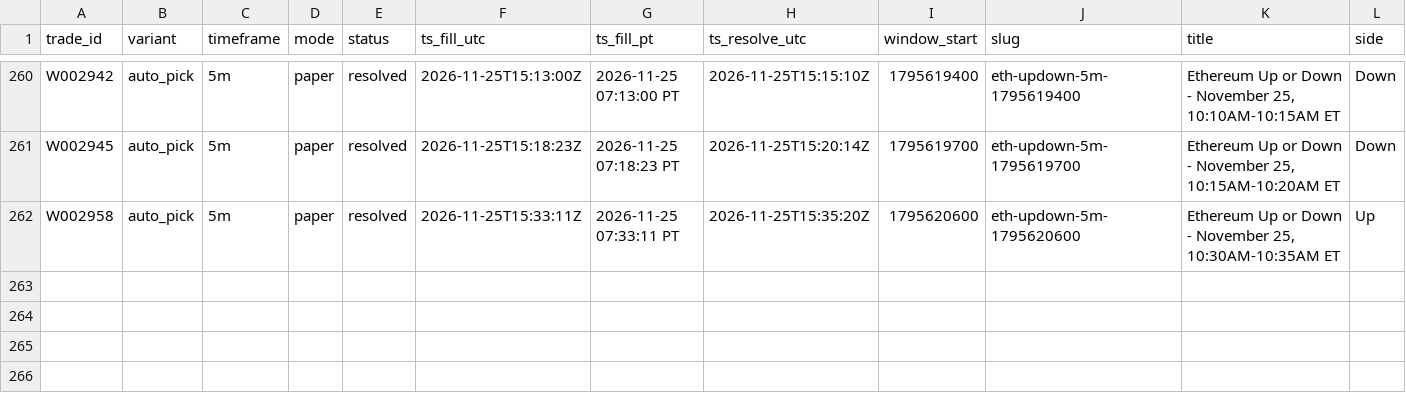
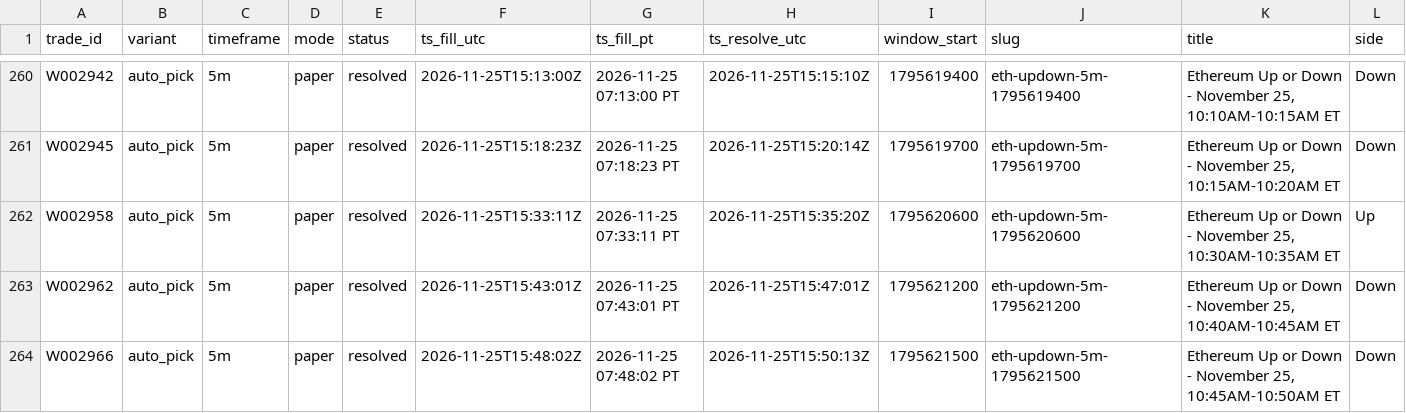
Before and after one commit to michaeldeuchar-dotcom/eth-paper-bot, a CSV file: data/week2/trades_auto_pick.csv, drawn as a sheet; only a part is shown, gaps mark what is left out; rows hold the shown columns only; the diff names each change by its address in the sheet, - before the commit and + after, or states it on an @@ line.

```diff
--- a/data/week2/trades_auto_pick.csv
+++ b/data/week2/trades_auto_pick.csv
+row 263: W002962 | auto_pick | 5m | paper | resolved | 2026-11-25T15:43:01Z | 2026-11-25 07:43:01 PT | 2026-11-25T15:47:01Z | 1795621200 | eth-updown-5m-1795621200 | Ethereum Up or Down - November 25, 10:40AM-10:45AM ET | Down
+row 264: W002966 | auto_pick | 5m | paper | resolved | 2026-11-25T15:48:02Z | 2026-11-25 07:48:02 PT | 2026-11-25T15:50:13Z | 1795621500 | eth-updown-5m-1795621500 | Ethereum Up or Down - November 25, 10:45AM-10:50AM ET | Down
```
Also changed, not shown: data/week2/decisions_tail.csv, data/week2/price_lag_trades.csv, 12 other files.
